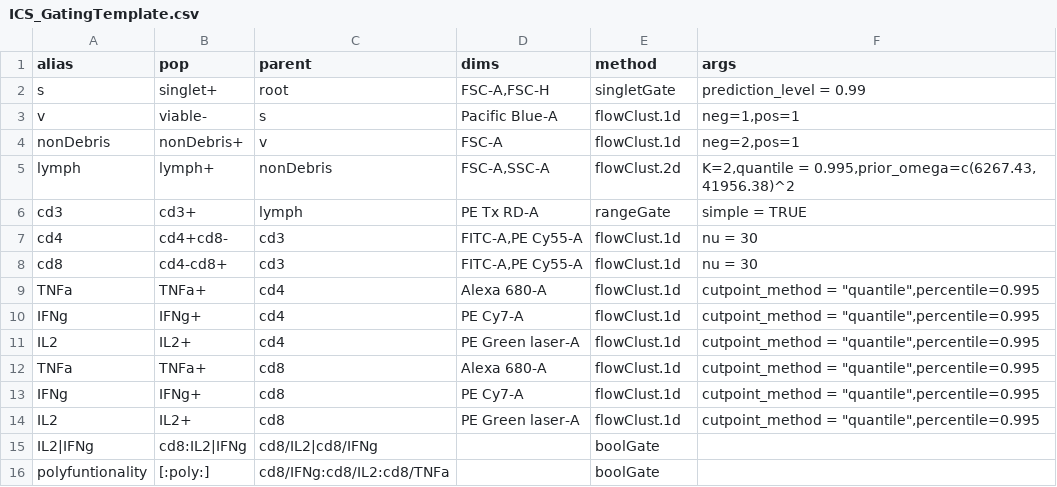
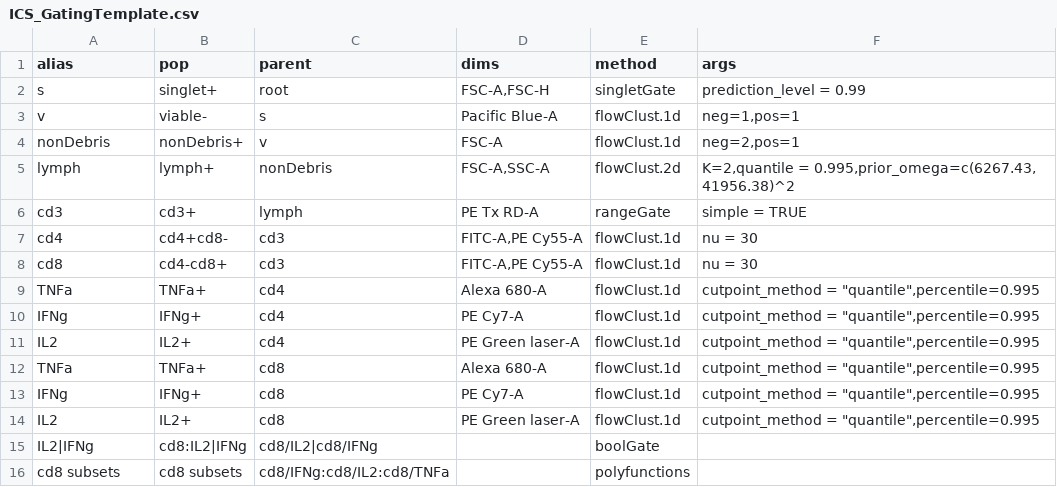
Before and after one commit to RGLab/openCyto, a CSV file: data/ICS_GatingTemplate.csv, drawn as a sheet; removed rows and columns are numbered as before the commit, all else as after; the diff names each change by its address in the sheet, - before the commit and + after, or states it on an @@ line.

Commit message:
update polyfunctions

```diff
--- a/data/ICS_GatingTemplate.csv
+++ b/data/ICS_GatingTemplate.csv
-row 16: polyfuntionality | [:poly:] | cd8/IFNg:cd8/IL2:cd8/TNFa |  | boolGate
+row 16: cd8 subsets | cd8 subsets | cd8/IFNg:cd8/IL2:cd8/TNFa |  | polyfunctions
```
Also changed, not shown: 3 other files.
